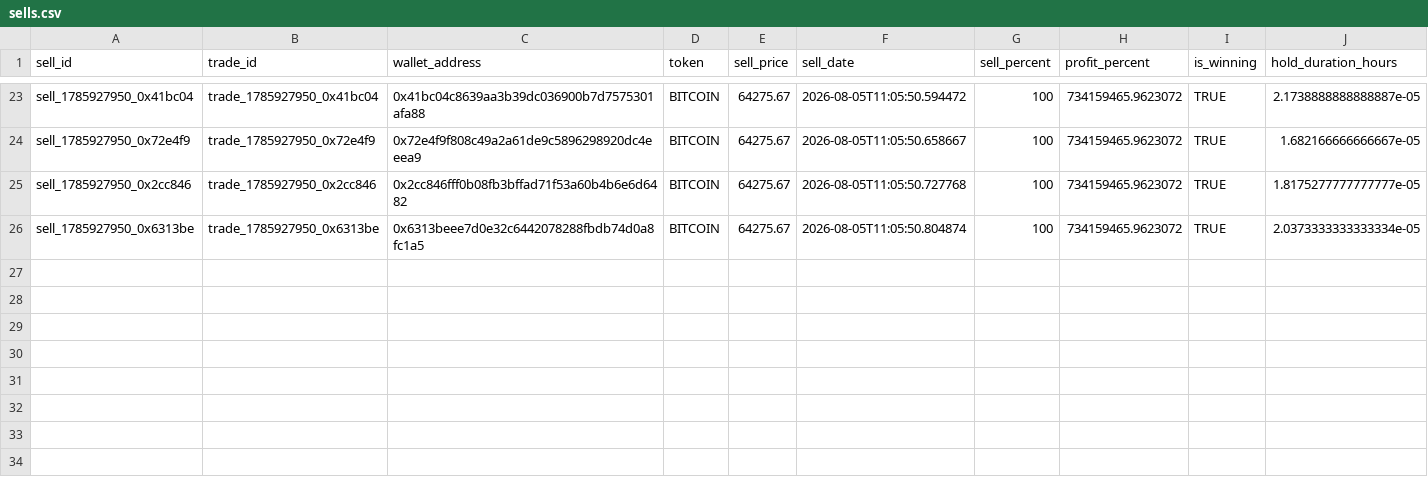
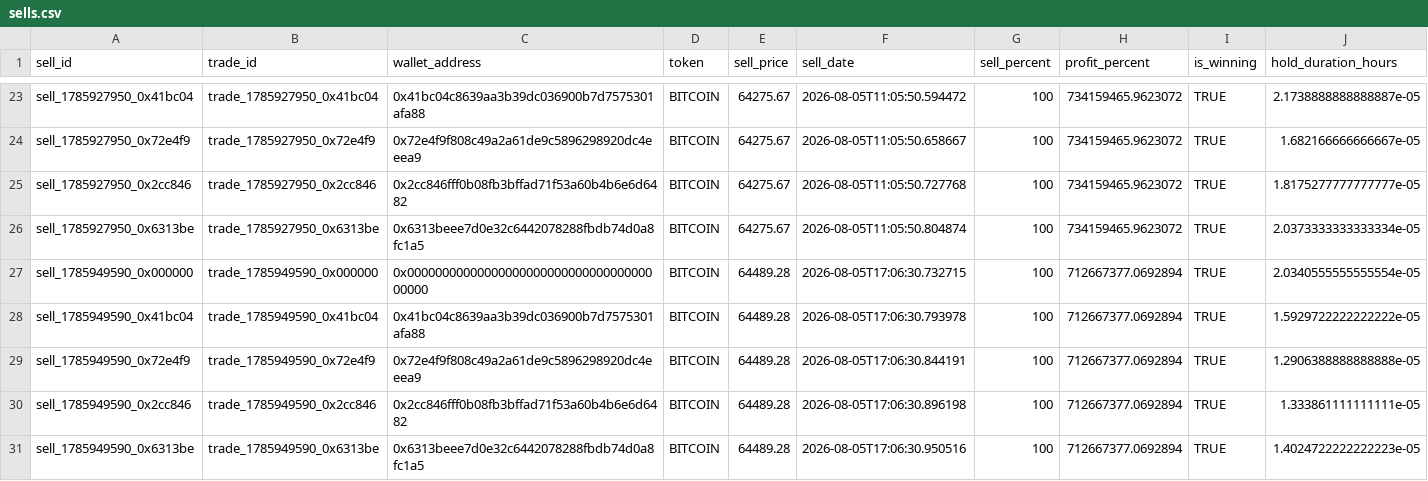
Before and after one commit to khosroabadi-m/Smart-Whale-Tracker, a CSV file: data/sells.csv, drawn as a sheet; only a part is shown, gaps mark what is left out; the diff names each change by its address in the sheet, - before the commit and + after, or states it on an @@ line.

```diff
--- a/data/sells.csv
+++ b/data/sells.csv
+row 27: sell_1785949590_0x000000 | trade_1785949590_0x000000 | 0x0000000000000000000000000000000000000000 | BITCOIN | 64489.28 | 2026-08-05T17:06:30.732715 | 100 | 712667377.0692894 | TRUE | 2.0340555555555554e-05
+row 28: sell_1785949590_0x41bc04 | trade_1785949590_0x41bc04 | 0x41bc04c8639aa3b39dc036900b7d7575301afa88 | BITCOIN | 64489.28 | 2026-08-05T17:06:30.793978 | 100 | 712667377.0692894 | TRUE | 1.5929722222222222e-05
+row 29: sell_1785949590_0x72e4f9 | trade_1785949590_0x72e4f9 | 0x72e4f9f808c49a2a61de9c5896298920dc4eeea9 | BITCOIN | 64489.28 | 2026-08-05T17:06:30.844191 | 100 | 712667377.0692894 | TRUE | 1.2906388888888888e-05
+row 30: sell_1785949590_0x2cc846 | trade_1785949590_0x2cc846 | 0x2cc846fff0b08fb3bffad71f53a60b4b6e6d6482 | BITCOIN | 64489.28 | 2026-08-05T17:06:30.896198 | 100 | 712667377.0692894 | TRUE | 1.333861111111111e-05
+row 31: sell_1785949590_0x6313be | trade_1785949590_0x6313be | 0x6313beee7d0e32c6442078288fbdb74d0a8fc1a5 | BITCOIN | 64489.28 | 2026-08-05T17:06:30.950516 | 100 | 712667377.0692894 | TRUE | 1.4024722222222223e-05
```
Also changed, not shown: data/trades.csv, data/wallets.csv.
